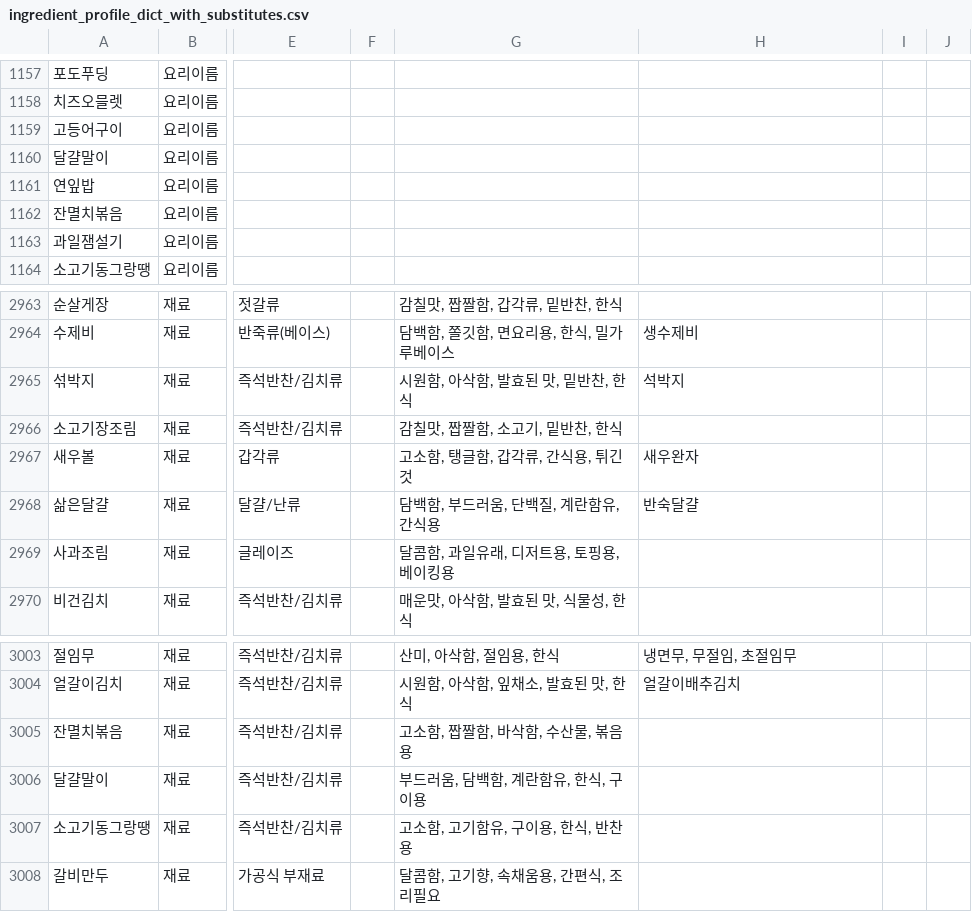
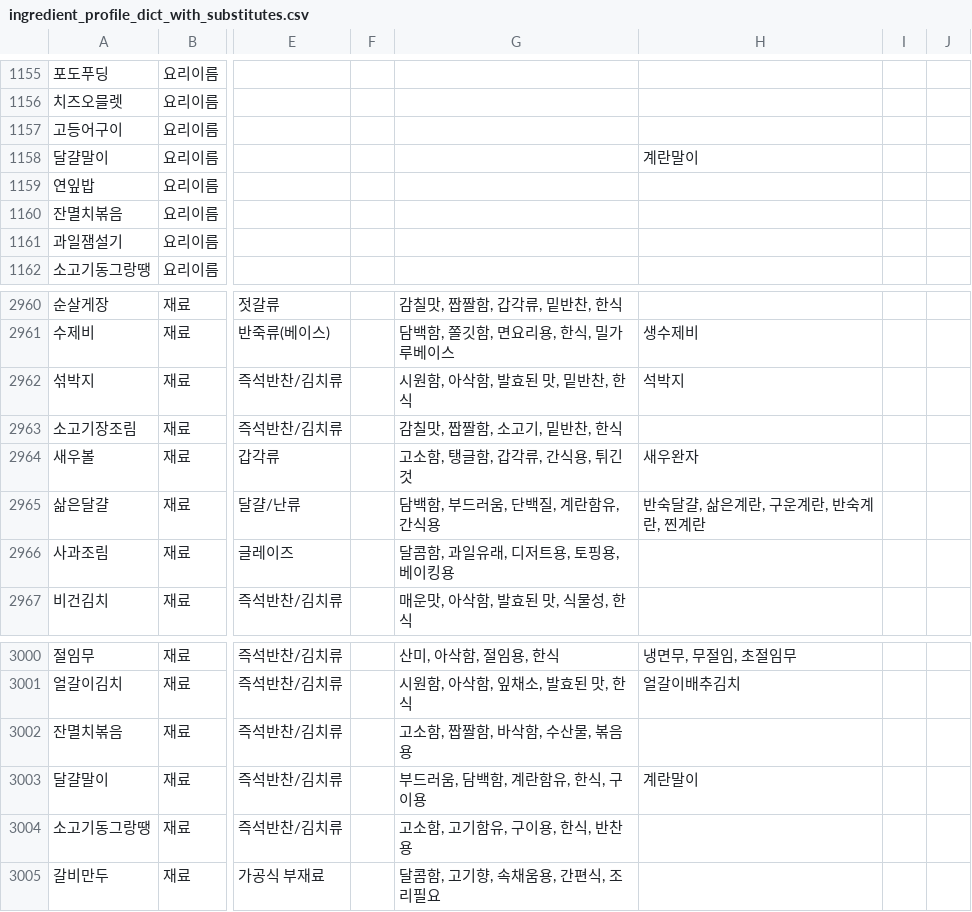
Before and after one commit to nahyejin/RefrigeratorCode, a CSV file: backend/ingredient_profile_dict_with_substitutes.csv, drawn as a sheet; only a part is shown, gaps mark what is left out; addresses are those after the commit; the diff covers the shown part only; the diff names each change by its address in the sheet, - before the commit and + after, or states it on an @@ line.

```diff
--- a/backend/ingredient_profile_dict_with_substitutes.csv
+++ b/backend/ingredient_profile_dict_with_substitutes.csv
-H1158: (empty)
+H1158: 계란말이
-H2965: 반숙달걀
+H2965: 반숙달걀, 삶은계란, 구운계란, 반숙계란, 찐계란
-H3003: (empty)
+H3003: 계란말이
```
Also changed, not shown: 4 removed rows and 1 edited cell elsewhere in this file, frontend/public/coupang_ads.csv, 2 other files.
